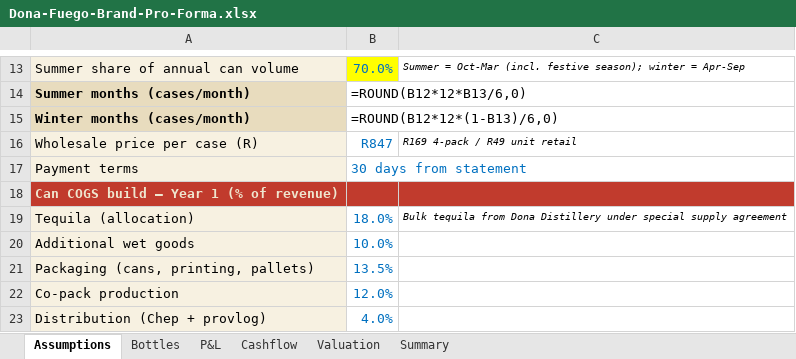
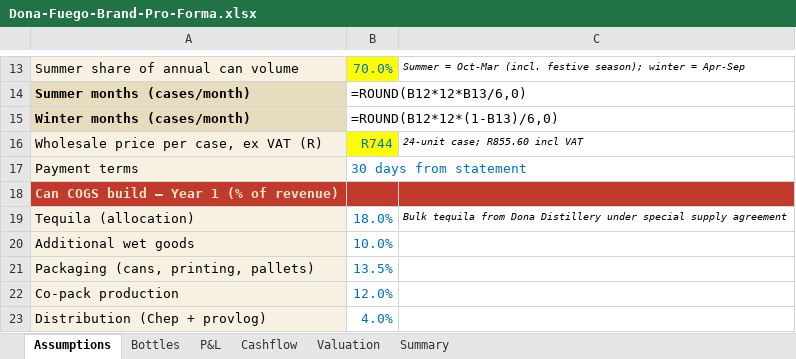
Before and after one commit to getluckyjo/donafuego, an Excel workbook: site/downloads/Dona-Fuego-Brand-Pro-Forma.xlsx, sheet Assumptions, drawn as a sheet; only a part is shown, gaps mark what is left out; values as stored, in another font and other column widths than the file's, no borders; formulas without a stored value are shown as written; removed rows and columns are numbered as before the commit, all else as after; the diff names each change by its address in the sheet, - before the commit and + after, or states it on an @@ line.

```diff
--- a/site/downloads/Dona-Fuego-Brand-Pro-Forma.xlsx (sheet Assumptions)
+++ b/site/downloads/Dona-Fuego-Brand-Pro-Forma.xlsx (sheet Assumptions)
-row 16: Wholesale price per case (R) | R847 | R169 4-pack / R49 unit retail
+row 16: Wholesale price per case, ex VAT (R) | R744 | 24-unit case; R855.60 incl VAT
```
Also changed, not shown: 3 other files.
